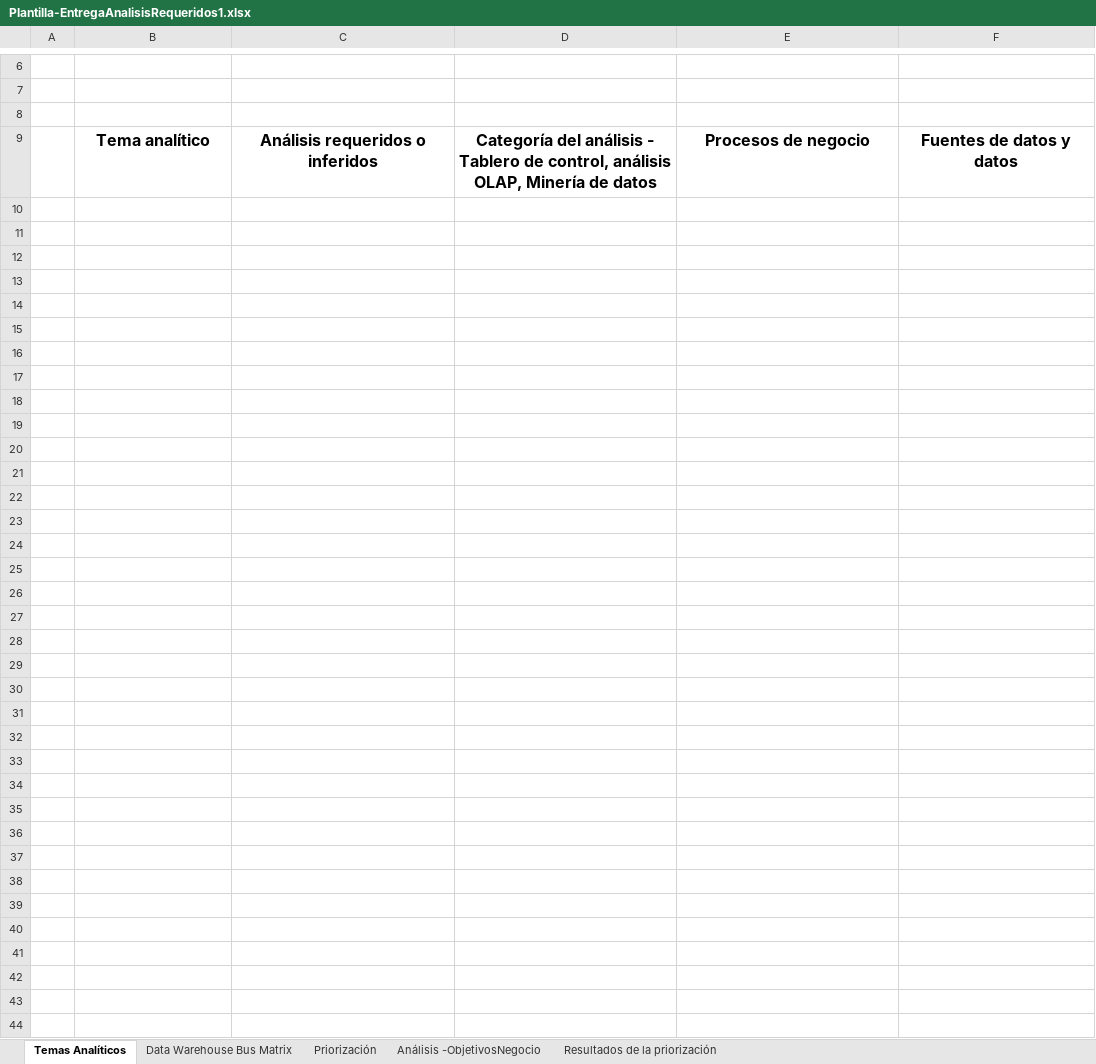
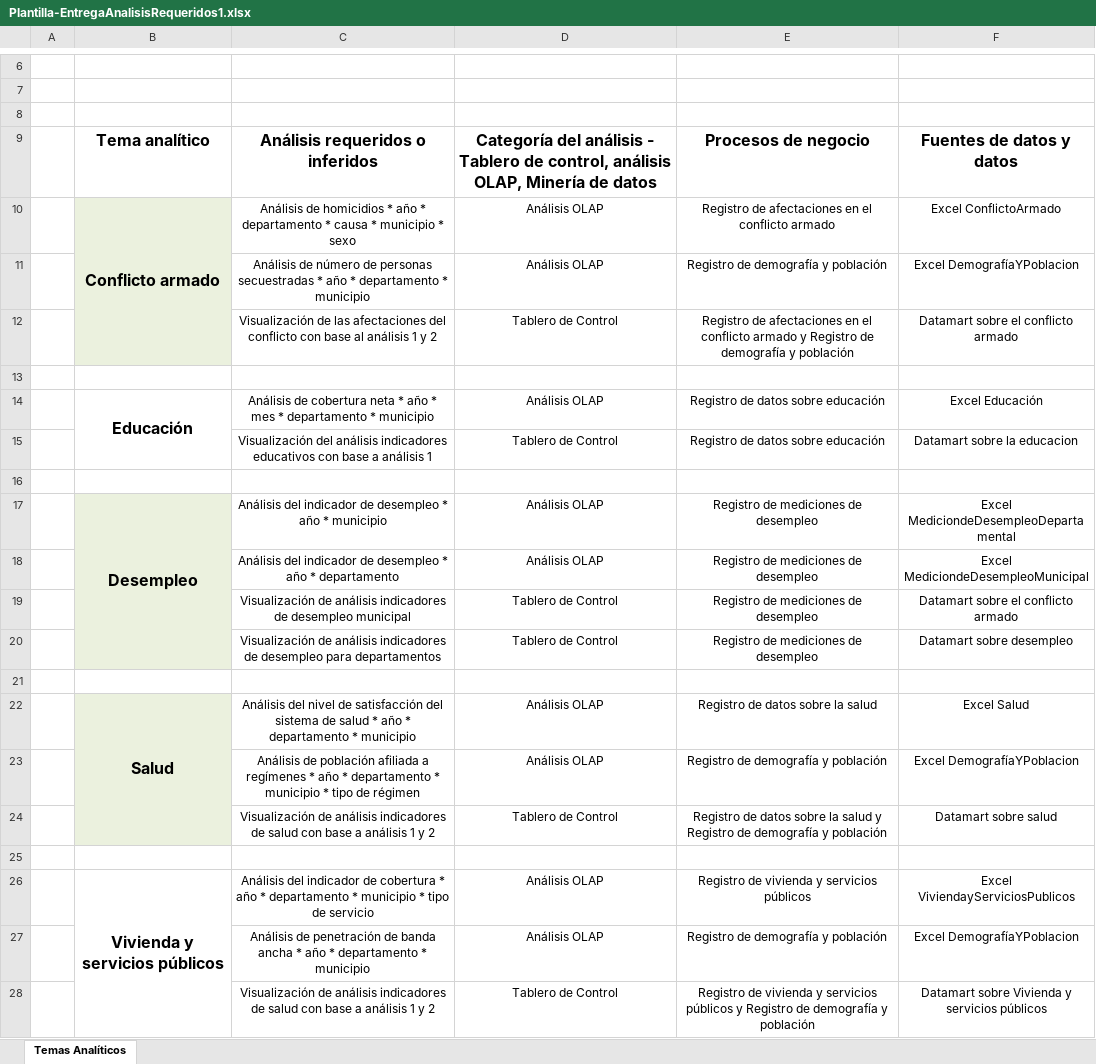
Before and after one commit to Brenda-cbp/Proyecto2_BI, an Excel workbook: Plantilla-EntregaAnalisisRequeridos1.xlsx, sheet Temas Analíticos, drawn as a sheet; only a part is shown, gaps mark what is left out; values as stored, in another font and other column widths than the file's, no borders; the diff names each change by its address in the sheet, - before the commit and + after, or states it on an @@ line.

```diff
--- a/Plantilla-EntregaAnalisisRequeridos1.xlsx (sheet Temas Analíticos)
+++ b/Plantilla-EntregaAnalisisRequeridos1.xlsx (sheet Temas Analíticos)
@@ sheet tab hidden: Data Warehouse Bus Matrix @@
@@ sheet tab hidden: Priorización @@
@@ sheet tab hidden: Análisis -ObjetivosNegocio @@
@@ sheet tab hidden: Resultados de la priorización @@
+row 10:  | Conflicto armado | Análisis de homicidios * año * departamento * causa * municipio * sexo | Análisis OLAP | Registro de afectaciones en el conflicto armado | Excel ConflictoArmado
+row 11:  |  | Análisis de número de personas secuestradas * año * departamento * municipio | Análisis OLAP | Registro de demografía y población | Excel DemografíaYPoblacion
+row 12:  |  | Visualización de las afectaciones del conflicto con base al análisis 1 y 2 | Tablero de Control | Registro de afectaciones en el conflicto armado y Registro de demografía y población | Datamart sobre el conflicto armado
+row 13: (empty)
+row 14:  | Educación | Análisis de cobertura neta * año * mes * departamento * municipio | Análisis OLAP | Registro de datos sobre educación | Excel Educación
+row 15:  |  | Visualización del análisis indicadores educativos con base a análisis 1 | Tablero de Control | Registro de datos sobre educación | Datamart sobre la educacion
+row 16: (empty)
+row 17:  | Desempleo | Análisis del indicador de desempleo * año * municipio | Análisis OLAP | Registro de mediciones de desempleo | Excel MediciondeDesempleoDepartamental
+row 18:  |  | Análisis del indicador de desempleo * año * departamento | Análisis OLAP | Registro de mediciones de desempleo | Excel MediciondeDesempleoMunicipal
+row 19:  |  | Visualización de análisis indicadores de desempleo municipal | Tablero de Control | Registro de mediciones de desempleo | Datamart sobre el conflicto armado
+row 20:  |  | Visualización de análisis indicadores de desempleo para departamentos | Tablero de Control | Registro de mediciones de desempleo | Datamart sobre desempleo
+row 21: (empty)
+row 22:  | Salud | Análisis del nivel de satisfacción del sistema de salud * año * departamento * municipio | Análisis OLAP | Registro de datos sobre la salud | Excel Salud
+row 23:  |  | Análisis de población afiliada a regímenes * año * departamento * municipio * tipo de régimen | Análisis OLAP | Registro de demografía y población | Excel DemografíaYPoblacion
+row 24:  |  | Visualización de análisis indicadores de salud con base a análisis 1 y 2 | Tablero de Control | Registro de datos sobre la salud y Registro de demografía y población | Datamart sobre salud
+row 25: (empty)
+row 26:  | Vivienda y servicios públicos | Análisis del indicador de cobertura * año * departamento * municipio * tipo de servicio | Análisis OLAP | Registro de vivienda y servicios públicos | Excel ViviendayServiciosPublicos
+row 27:  |  | Análisis de penetración de banda ancha * año * departamento * municipio | Análisis OLAP | Registro de demografía y población | Excel DemografíaYPoblacion
+row 28:  |  | Visualización de análisis indicadores de salud con base a análisis 1 y 2 | Tablero de Control | Registro de vivienda y servicios públicos y Registro de demografía y población | Datamart sobre Vivienda y servicios públicos
```
Also changed, not shown: charts or pictures, Plantilla-Hoja Temas analíticos - Copy.xlsx, 17 other files.
